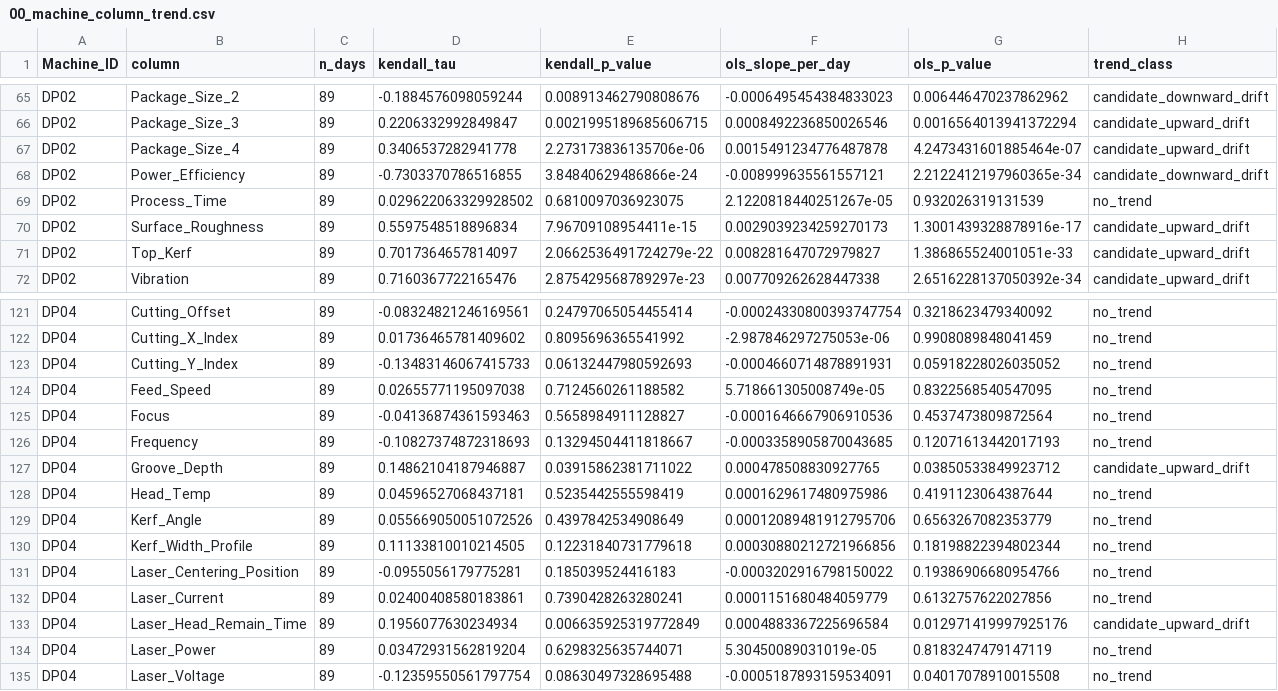
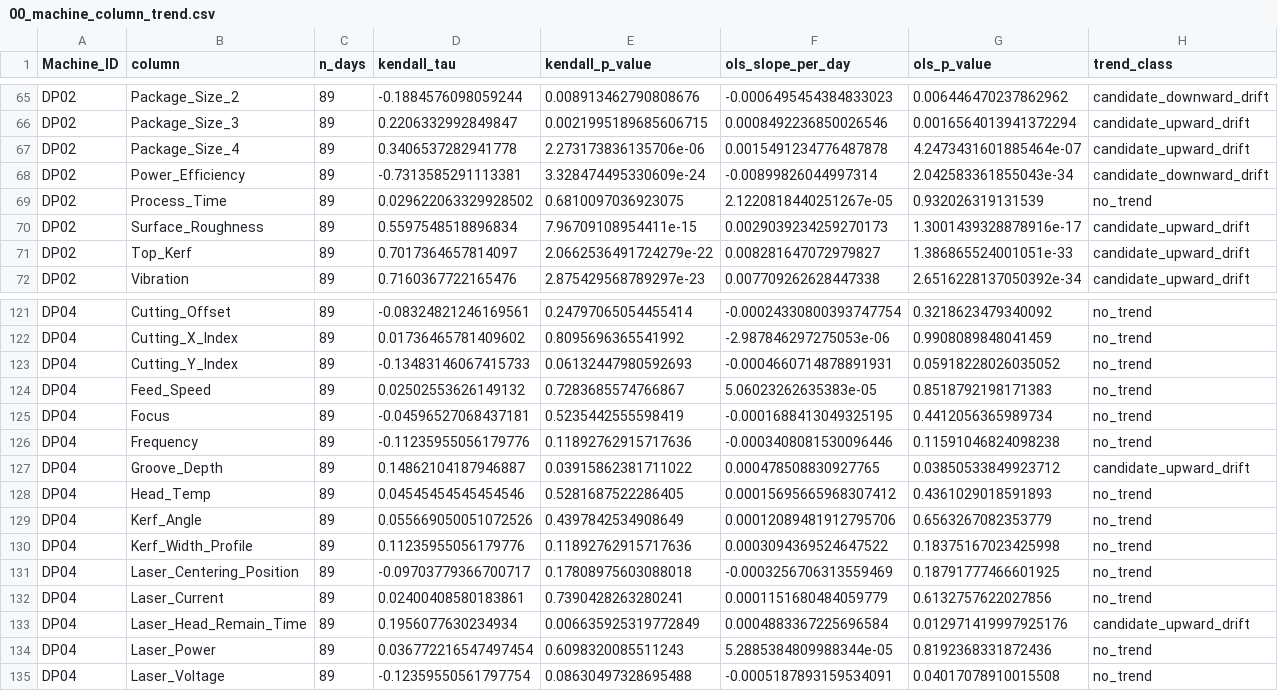
Before and after one commit to Mango-Orange-smoothie/SKSuniC_14th, a CSV file: analysis_outputs/preprocessing/00_machine_column_trend.csv, drawn as a sheet; only a part is shown, gaps mark what is left out; the diff covers the shown part only.

```diff
--- a/analysis_outputs/preprocessing/00_machine_column_trend.csv
+++ b/analysis_outputs/preprocessing/00_machine_column_trend.csv
@@ -67,3 +67,3 @@ DP02,Package_Size_3,89,0.2206332992849847,0.0021995189685606715,0.00084922368500
 DP02,Package_Size_4,89,0.3406537282941778,2.273173836135706e-06,0.0015491234776487878,4.2473431601885464e-07,candidate_upward_drift
-DP02,Power_Efficiency,89,-0.7303370786516855,3.84840629486866e-24,-0.008999635561557121,2.2122412197960365e-34,candidate_downward_drift
+DP02,Power_Efficiency,89,-0.7313585291113381,3.328474495330609e-24,-0.00899826044997314,2.042583361855043e-34,candidate_downward_drift
 DP02,Process_Time,89,0.029622063329928502,0.6810097036923075,2.1220818440251267e-05,0.932026319131539,no_trend
@@ -123,13 +123,13 @@ DP04,Cutting_X_Index,89,0.01736465781409602,0.8095696365541992,-2.98784629727505
 DP04,Cutting_Y_Index,89,-0.13483146067415733,0.06132447980592693,-0.0004660714878891931,0.05918228026035052,no_trend
-DP04,Feed_Speed,89,0.02655771195097038,0.7124560261188582,5.718661305008749e-05,0.8322568540547095,no_trend
-DP04,Focus,89,-0.04136874361593463,0.5658984911128827,-0.0001646667906910536,0.4537473809872564,no_trend
-DP04,Frequency,89,-0.10827374872318693,0.13294504411818667,-0.0003358905870043685,0.12071613442017193,no_trend
+DP04,Feed_Speed,89,0.02502553626149132,0.7283685574766867,5.06023262635383e-05,0.8518792198171383,no_trend
+DP04,Focus,89,-0.04596527068437181,0.5235442555598419,-0.0001688413049325195,0.4412056365989734,no_trend
+DP04,Frequency,89,-0.11235955056179776,0.11892762915717636,-0.0003408081530096446,0.11591046824098238,no_trend
 DP04,Groove_Depth,89,0.14862104187946887,0.03915862381711022,0.000478508830927765,0.03850533849923712,candidate_upward_drift
-DP04,Head_Temp,89,0.04596527068437181,0.5235442555598419,0.0001629617480975986,0.4191123064387644,no_trend
+DP04,Head_Temp,89,0.04545454545454546,0.5281687522286405,0.00015695665968307412,0.4361029018591893,no_trend
 DP04,Kerf_Angle,89,0.055669050051072526,0.4397842534908649,0.00012089481912795706,0.6563267082353779,no_trend
-DP04,Kerf_Width_Profile,89,0.11133810010214505,0.12231840731779618,0.00030880212721966856,0.18198822394802344,no_trend
-DP04,Laser_Centering_Position,89,-0.0955056179775281,0.185039524416183,-0.0003202916798150022,0.19386906680954766,no_trend
+DP04,Kerf_Width_Profile,89,0.11235955056179776,0.11892762915717636,0.0003094369524647522,0.18375167023425998,no_trend
+DP04,Laser_Centering_Position,89,-0.09703779366700717,0.17808975603088018,-0.0003256706313559469,0.18791777466601925,no_trend
 DP04,Laser_Current,89,0.02400408580183861,0.7390428263280241,0.0001151680484059779,0.6132757622027856,no_trend
 DP04,Laser_Head_Remain_Time,89,0.1956077630234934,0.006635925319772849,0.0004883367225696584,0.012971419997925176,candidate_upward_drift
-DP04,Laser_Power,89,0.03472931562819204,0.6298325635744071,5.30450089031019e-05,0.8183247479147119,no_trend
+DP04,Laser_Power,89,0.036772216547497454,0.6098320085511243,5.2885384809988344e-05,0.8192368331872436,no_trend
 DP04,Laser_Voltage,89,-0.12359550561797754,0.08630497328695488,-0.0005187893159534091,0.04017078910015508,no_trend
```
Also changed, not shown: 119 edited cells elsewhere in this file, analysis_outputs/preprocessing/00_machine_daily_series.csv, 5 other files.
